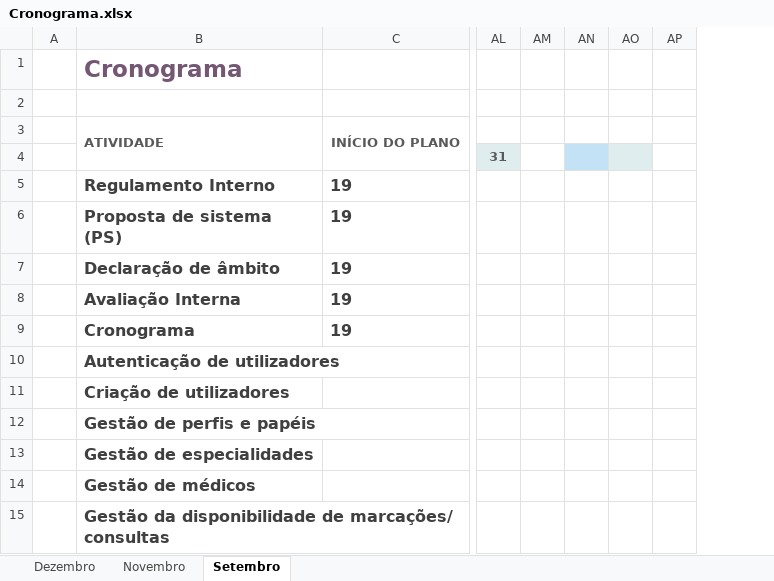
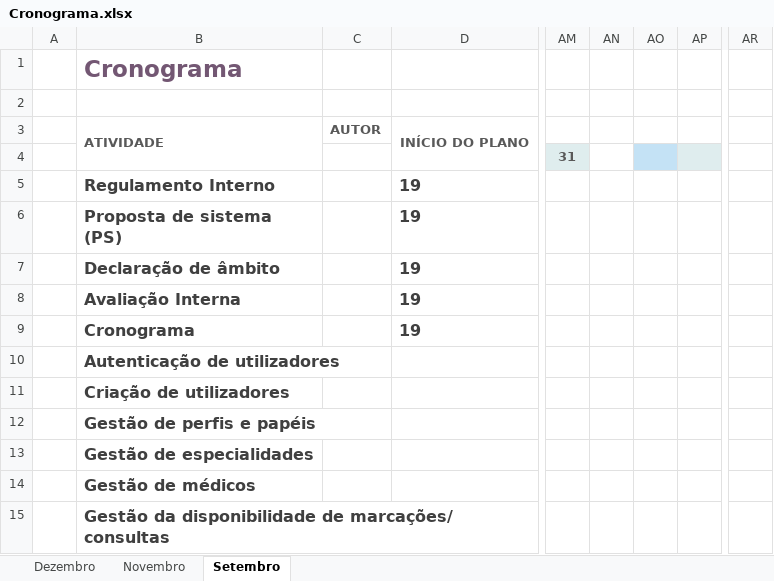
Before and after one commit to Guilherme-Barreiro/LDS, an Excel workbook: Cronograma.xlsx, sheet Setembro, drawn as a sheet; only a part is shown, gaps mark what is left out; values as stored, in another font and other column widths than the file's, no borders; conditional formats not drawn; removed rows and columns are numbered as before the commit, all else as after; the diff names each change by its address in the sheet, - before the commit and + after, or states it on an @@ line.

```diff
--- a/Cronograma.xlsx (sheet Setembro)
+++ b/Cronograma.xlsx (sheet Setembro)
+column C, row 3: AUTOR
-column AM, empty
+column AR, empty
-AN4 fill: #C4E2F5
+AN4 fill: none
-AO4 fill: #DFEDEE
+AO4 fill: #C4E2F5
-AP4 fill: none
+AP4 fill: #DFEDEE
```
Also changed, not shown: 4 other files.
